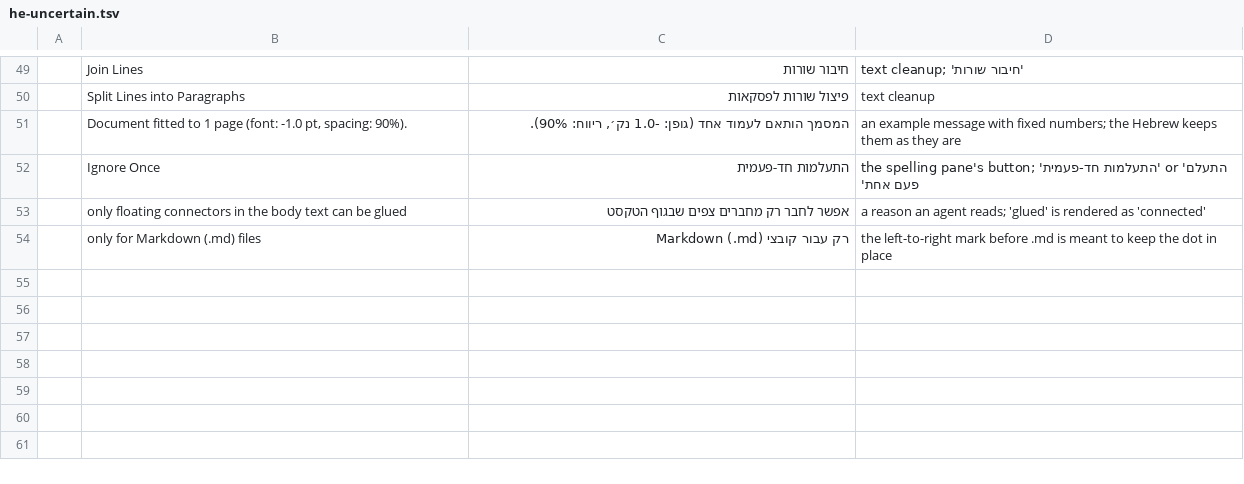
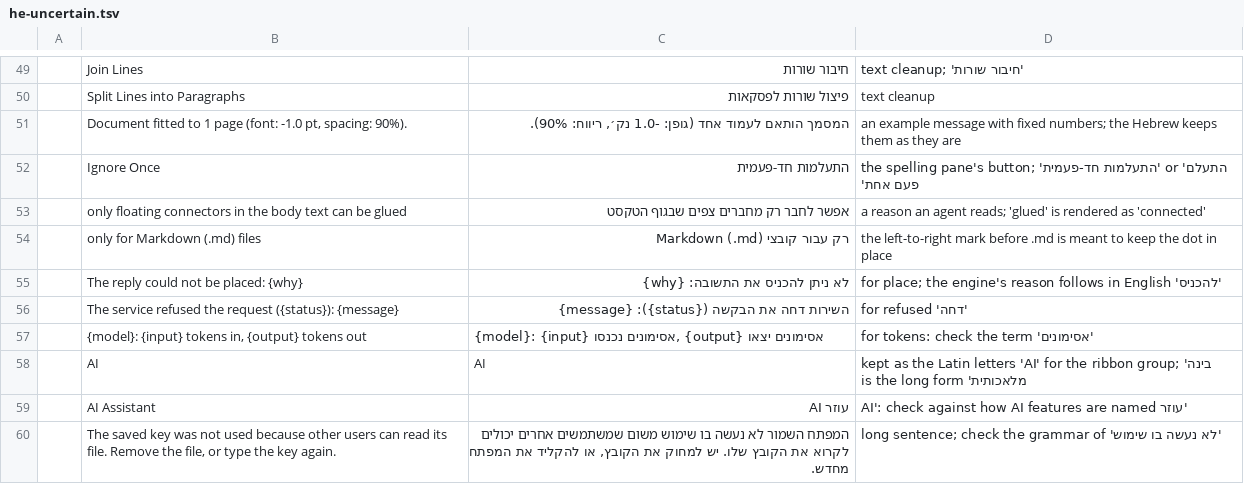
Before and after one commit to erankopel/wordcraft, a TSV file: packaging/hebrew/he-uncertain.tsv, drawn as a sheet; only a part is shown, gaps mark what is left out; the diff covers the shown part only; the diff names each change by its address in the sheet, - before the commit and + after, or states it on an @@ line.

```diff
--- a/packaging/hebrew/he-uncertain.tsv
+++ b/packaging/hebrew/he-uncertain.tsv
+row 55:  | The reply could not be placed: {why} | לא ניתן להכניס את התשובה: {why} | 'להכניס' for place; the engine's reason follows in English
+row 56:  | The service refused the request ({status}): {message} | השירות דחה את הבקשה ({status}): {message} | 'דחה' for refused
+row 57:  | {model}: {input} tokens in, {output} tokens out | {model}: {input} אסימונים נכנסו, {output} אסימונים יצאו | 'אסימונים' for tokens: check the term
+row 58:  | AI | AI | kept as the Latin letters 'AI' for the ribbon group; 'בינה מלאכותית' is the long form
+row 59:  | AI Assistant | עוזר AI | 'עוזר AI': check against how AI features are named
+row 60:  | The saved key was not used because other users can read its file. Remove the file, or type the key again. | המפתח השמור לא נעשה בו שימוש משום שמשתמשים אחרים יכולים לקרוא את הקובץ שלו. יש למחוק את הקובץ, או להקליד את המפתח מחדש. | long sentence; check the grammar of 'לא נעשה בו שימוש'
```
Also changed, not shown: 5 added rows elsewhere in this file, 28 other files.
